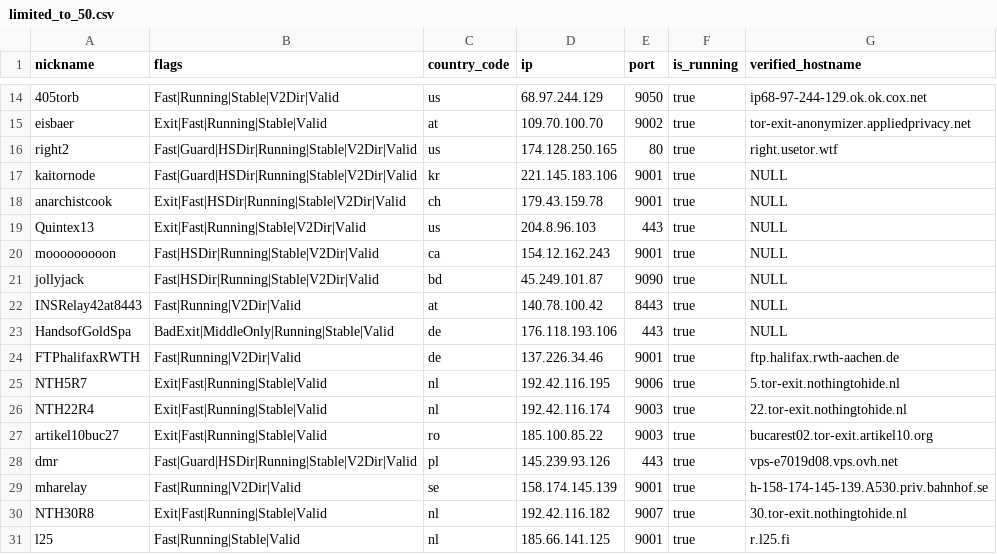
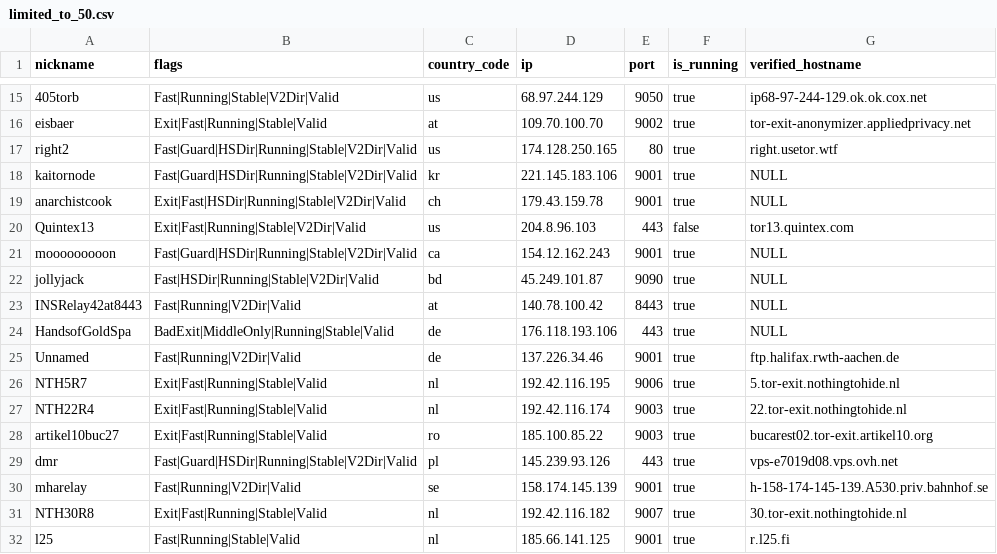
Before and after one commit to t-pol/123-test-abort, a CSV file: limited_to_50.csv, drawn as a sheet; only a part is shown, gaps mark what is left out; the diff covers the shown part only.

```diff
--- a/limited_to_50.csv
+++ b/limited_to_50.csv
@@ -18,4 +19,4 @@
 "anarchistcook","Exit|Fast|HSDir|Running|Stable|V2Dir|Valid","ch","179.43.159.78","9001",true,"NULL"
-"Quintex13","Exit|Fast|Running|Stable|V2Dir|Valid","us","204.8.96.103","443",true,"NULL"
-"mooooooooon","Fast|HSDir|Running|Stable|V2Dir|Valid","ca","154.12.162.243","9001",true,"NULL"
+"Quintex13","Exit|Fast|Running|Stable|V2Dir|Valid","us","204.8.96.103","443",false,"tor13.quintex.com"
+"mooooooooon","Fast|Guard|HSDir|Running|Stable|V2Dir|Valid","ca","154.12.162.243","9001",true,"NULL"
 "jollyjack","Fast|HSDir|Running|Stable|V2Dir|Valid","bd","45.249.101.87","9090",true,"NULL"
@@ -23,3 +24,3 @@
 "HandsofGoldSpa","BadExit|MiddleOnly|Running|Stable|Valid","de","176.118.193.106","443",true,"NULL"
-"FTPhalifaxRWTH","Fast|Running|V2Dir|Valid","de","137.226.34.46","9001",true,"ftp.halifax.rwth-aachen.de"
+"Unnamed","Fast|Running|V2Dir|Valid","de","137.226.34.46","9001",true,"ftp.halifax.rwth-aachen.de"
 "NTH5R7","Exit|Fast|Running|Stable|Valid","nl","192.42.116.195","9006",true,"5.tor-exit.nothingtohide.nl"
```
Also changed, not shown: 1 added row, 1 removed row and 7 edited cells elsewhere in this file, tor_feed.csv, 1 other file.
